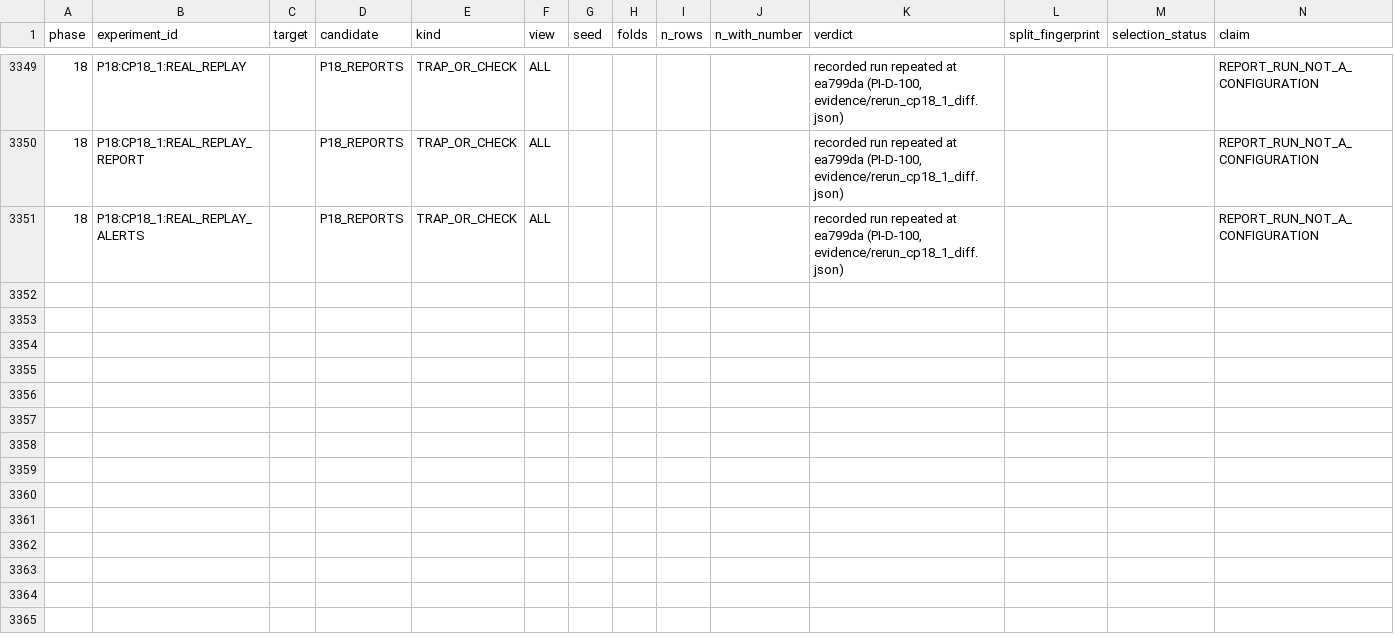
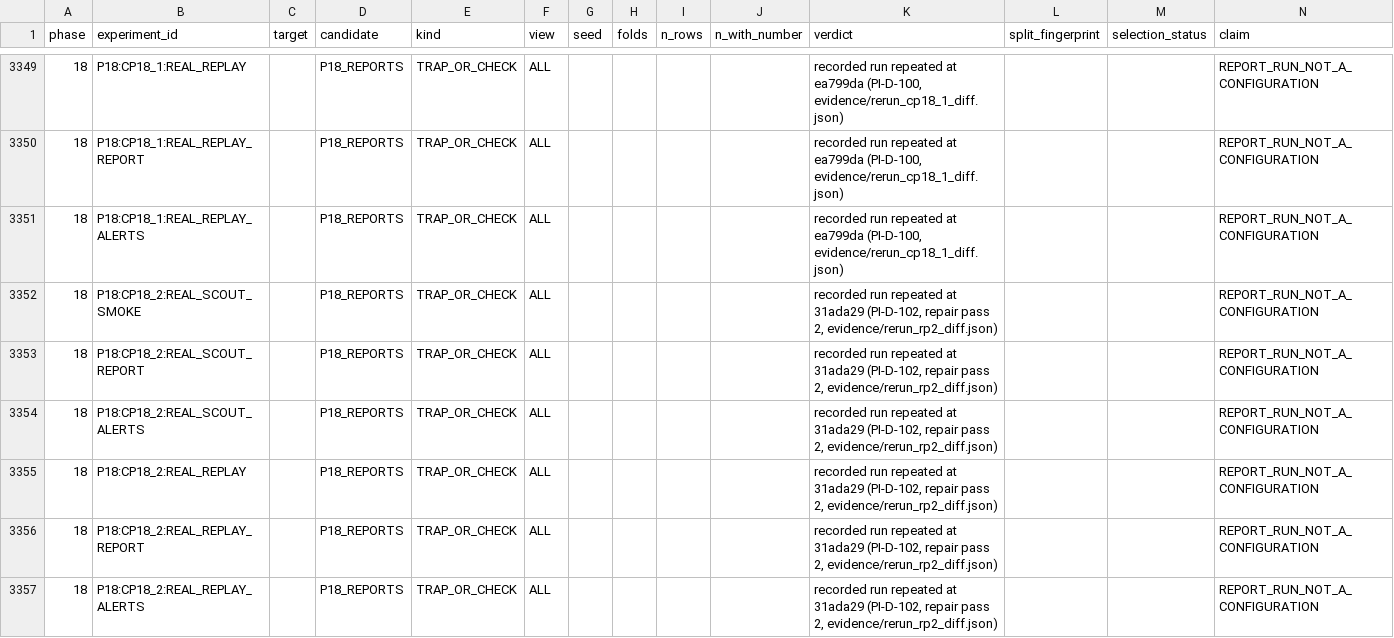
Before and after one commit to RyzinEnagy/memelab-inbox, a CSV file: audits/predictive-intelligence/phase_18/experiments/SEARCH_LEDGER.csv, drawn as a sheet; only a part is shown, gaps mark what is left out.

```diff
--- a/audits/predictive-intelligence/phase_18/experiments/SEARCH_LEDGER.csv
+++ b/audits/predictive-intelligence/phase_18/experiments/SEARCH_LEDGER.csv
@@ -3351 +3351,7 @@ phase,experiment_id,target,candidate,kind,view,seed,folds,n_rows,n_with_number,v
 18,P18:CP18_1:REAL_REPLAY_ALERTS,,P18_REPORTS,TRAP_OR_CHECK,ALL,,,,,"recorded run repeated at ea799da (PI-D-100, evidence/rerun_cp18_1_diff.json)",,,REPORT_RUN_NOT_A_CONFIGURATION
+18,P18:CP18_2:REAL_SCOUT_SMOKE,,P18_REPORTS,TRAP_OR_CHECK,ALL,,,,,"recorded run repeated at 31ada29 (PI-D-102, repair pass 2, evidence/rerun_rp2_diff.json)",,,REPORT_RUN_NOT_A_CONFIGURATION
+18,P18:CP18_2:REAL_SCOUT_REPORT,,P18_REPORTS,TRAP_OR_CHECK,ALL,,,,,"recorded run repeated at 31ada29 (PI-D-102, repair pass 2, evidence/rerun_rp2_diff.json)",,,REPORT_RUN_NOT_A_CONFIGURATION
+18,P18:CP18_2:REAL_SCOUT_ALERTS,,P18_REPORTS,TRAP_OR_CHECK,ALL,,,,,"recorded run repeated at 31ada29 (PI-D-102, repair pass 2, evidence/rerun_rp2_diff.json)",,,REPORT_RUN_NOT_A_CONFIGURATION
+18,P18:CP18_2:REAL_REPLAY,,P18_REPORTS,TRAP_OR_CHECK,ALL,,,,,"recorded run repeated at 31ada29 (PI-D-102, repair pass 2, evidence/rerun_rp2_diff.json)",,,REPORT_RUN_NOT_A_CONFIGURATION
+18,P18:CP18_2:REAL_REPLAY_REPORT,,P18_REPORTS,TRAP_OR_CHECK,ALL,,,,,"recorded run repeated at 31ada29 (PI-D-102, repair pass 2, evidence/rerun_rp2_diff.json)",,,REPORT_RUN_NOT_A_CONFIGURATION
+18,P18:CP18_2:REAL_REPLAY_ALERTS,,P18_REPORTS,TRAP_OR_CHECK,ALL,,,,,"recorded run repeated at 31ada29 (PI-D-102, repair pass 2, evidence/rerun_rp2_diff.json)",,,REPORT_RUN_NOT_A_CONFIGURATION
```
Also changed, not shown: 13 other files.
